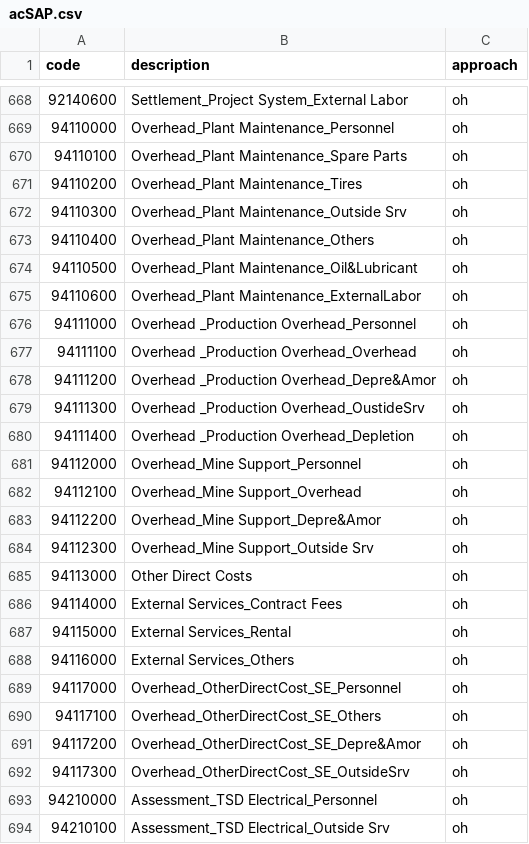
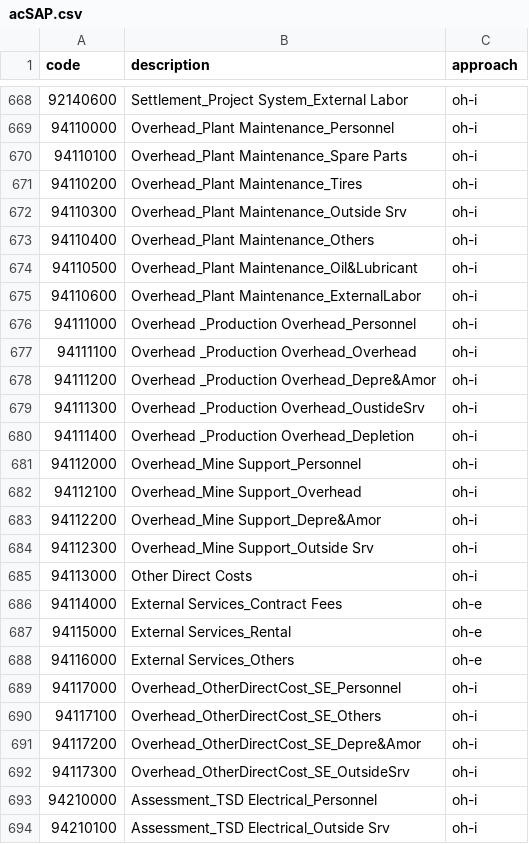
Before and after one commit to basilrabi/mansched, a CSV file: data-raw/acSAP.csv, drawn as a sheet; only a part is shown, gaps mark what is left out; the diff covers the shown part only.

```diff
--- a/data-raw/acSAP.csv
+++ b/data-raw/acSAP.csv
@@ -668,27 +668,27 @@ code,description,approach
-92140600,Settlement_Project System_External Labor,oh
-94110000,Overhead_Plant Maintenance_Personnel,oh
-94110100,Overhead_Plant Maintenance_Spare Parts,oh
-94110200,Overhead_Plant Maintenance_Tires,oh
-94110300,Overhead_Plant Maintenance_Outside Srv,oh
-94110400,Overhead_Plant Maintenance_Others,oh
-94110500,Overhead_Plant Maintenance_Oil&Lubricant,oh
-94110600,Overhead_Plant Maintenance_ExternalLabor,oh
-94111000,Overhead _Production Overhead_Personnel,oh
-94111100,Overhead _Production Overhead_Overhead,oh
-94111200,Overhead _Production Overhead_Depre&Amor,oh
-94111300,Overhead _Production Overhead_OustideSrv,oh
-94111400,Overhead _Production Overhead_Depletion,oh
-94112000,Overhead_Mine Support_Personnel,oh
-94112100,Overhead_Mine Support_Overhead,oh
-94112200,Overhead_Mine Support_Depre&Amor,oh
-94112300,Overhead_Mine Support_Outside Srv,oh
-94113000,Other Direct Costs,oh
-94114000,External Services_Contract Fees,oh
-94115000,External Services_Rental,oh
-94116000,External Services_Others,oh
-94117000,Overhead_OtherDirectCost_SE_Personnel,oh
-94117100,Overhead_OtherDirectCost_SE_Others,oh
-94117200,Overhead_OtherDirectCost_SE_Depre&Amor,oh
-94117300,Overhead_OtherDirectCost_SE_OutsideSrv,oh
-94210000,Assessment_TSD Electrical_Personnel,oh
-94210100,Assessment_TSD Electrical_Outside Srv,oh
+92140600,Settlement_Project System_External Labor,oh-i
+94110000,Overhead_Plant Maintenance_Personnel,oh-i
+94110100,Overhead_Plant Maintenance_Spare Parts,oh-i
+94110200,Overhead_Plant Maintenance_Tires,oh-i
+94110300,Overhead_Plant Maintenance_Outside Srv,oh-i
+94110400,Overhead_Plant Maintenance_Others,oh-i
+94110500,Overhead_Plant Maintenance_Oil&Lubricant,oh-i
+94110600,Overhead_Plant Maintenance_ExternalLabor,oh-i
+94111000,Overhead _Production Overhead_Personnel,oh-i
+94111100,Overhead _Production Overhead_Overhead,oh-i
+94111200,Overhead _Production Overhead_Depre&Amor,oh-i
+94111300,Overhead _Production Overhead_OustideSrv,oh-i
+94111400,Overhead _Production Overhead_Depletion,oh-i
+94112000,Overhead_Mine Support_Personnel,oh-i
+94112100,Overhead_Mine Support_Overhead,oh-i
+94112200,Overhead_Mine Support_Depre&Amor,oh-i
+94112300,Overhead_Mine Support_Outside Srv,oh-i
+94113000,Other Direct Costs,oh-i
+94114000,External Services_Contract Fees,oh-e
+94115000,External Services_Rental,oh-e
+94116000,External Services_Others,oh-e
+94117000,Overhead_OtherDirectCost_SE_Personnel,oh-i
+94117100,Overhead_OtherDirectCost_SE_Others,oh-i
+94117200,Overhead_OtherDirectCost_SE_Depre&Amor,oh-i
+94117300,Overhead_OtherDirectCost_SE_OutsideSrv,oh-i
+94210000,Assessment_TSD Electrical_Personnel,oh-i
+94210100,Assessment_TSD Electrical_Outside Srv,oh-i
```
Also changed, not shown: 144 edited cells elsewhere in this file, 2 other files.
